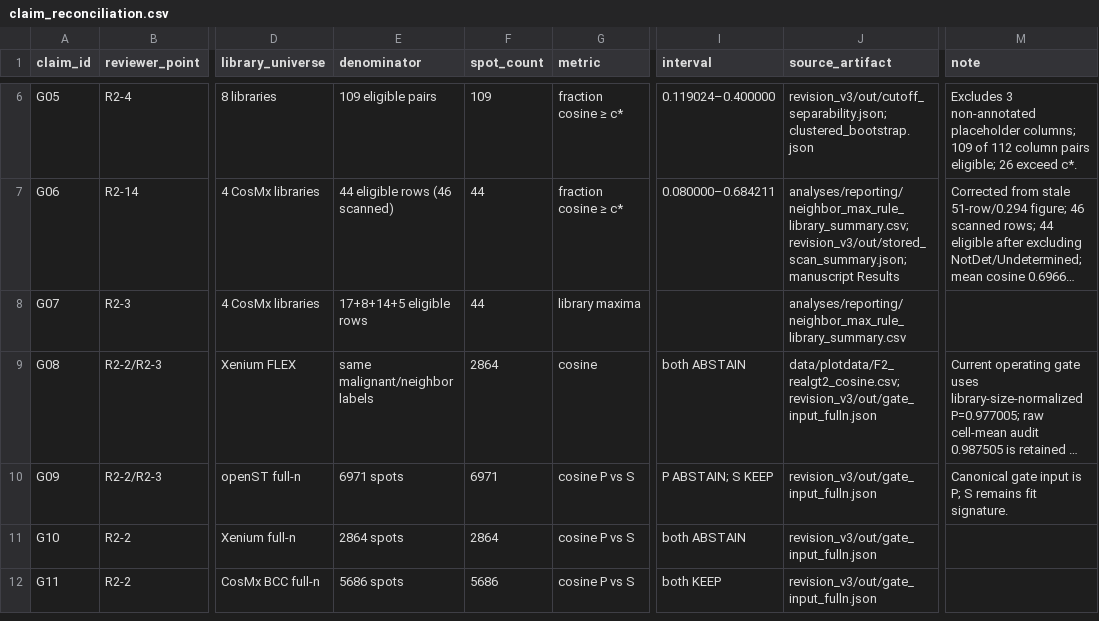
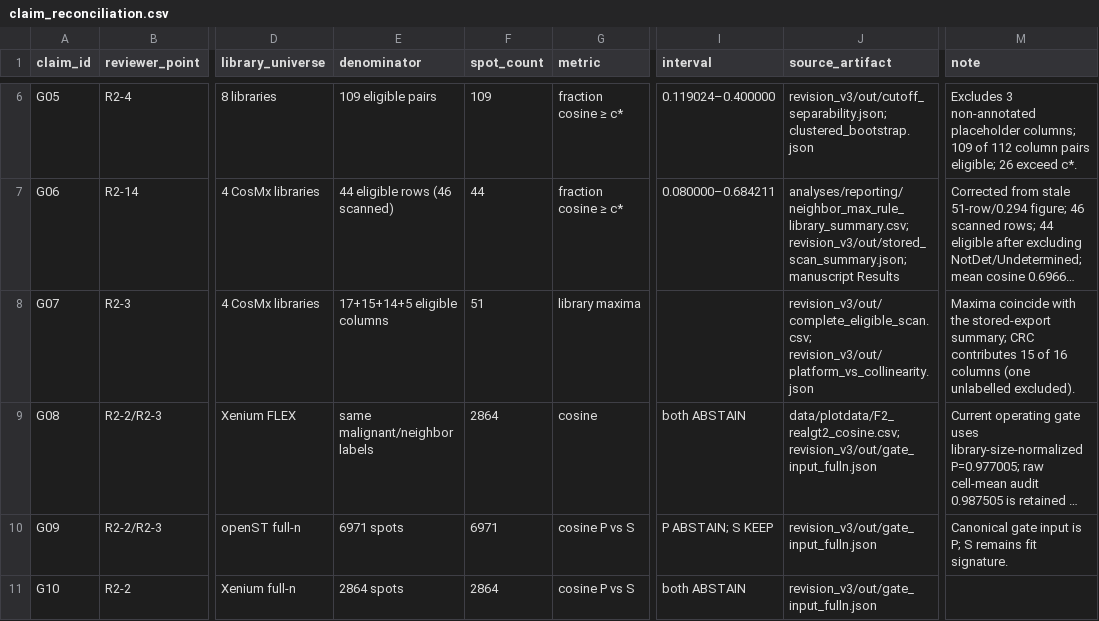
Before and after one commit to PeterPonyu/spgd-tme, a CSV file: revision_v3/analyses/reconciliation/claim_reconciliation.csv, drawn as a sheet; only a part is shown, gaps mark what is left out; the shorter side is filled out with more unchanged rows; long unchanged cells end in …; the diff names each change by its address in the sheet, - before the commit and + after, or states it on an @@ line.

```diff
--- a/revision_v3/analyses/reconciliation/claim_reconciliation.csv
+++ b/revision_v3/analyses/reconciliation/claim_reconciliation.csv
-E8 (denominator): 17+8+14+5 eligible rows
+E8 (denominator): 17+15+14+5 eligible columns
-F8 (spot_count): 44
+F8 (spot_count): 51
-J8 (source_artifact): analyses/reporting/neighbor_max_rule_library_summary.csv
+J8 (source_artifact): revision_v3/out/complete_eligible_scan.csv; revision_v3/out/platform_vs_collinearity.json
-M8 (note): (empty)
+M8 (note): Maxima coincide with the stored-export summary; CRC contributes 15 of 16 columns (one unlabelled excluded).
```
Also changed, not shown: data/plotdata/F2_realgt2_cosine.csv, 2 other files.
